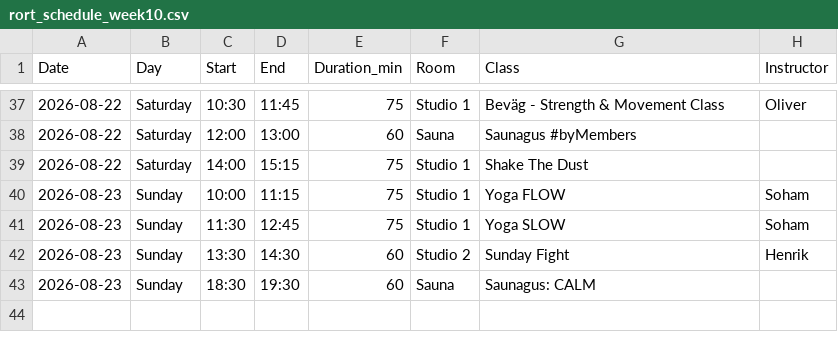
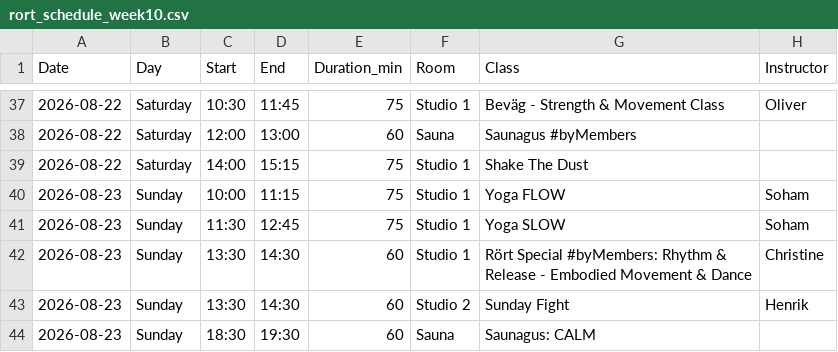
Before and after one commit to FreddyAngelo/rort-calendar, a CSV file: data/rort_schedule_week10.csv, drawn as a sheet; only a part is shown, gaps mark what is left out; the diff names each change by its address in the sheet, - before the commit and + after, or states it on an @@ line.

```diff
--- a/data/rort_schedule_week10.csv
+++ b/data/rort_schedule_week10.csv
+row 42: 2026-08-23 | Sunday | 13:30 | 14:30 | 60 | Studio 1 | Rört Special #byMembers: Rhythm & Release - Embodied Movement & Dance | Christine
```
Also changed, not shown: data/rort_schedule_week3.csv.
